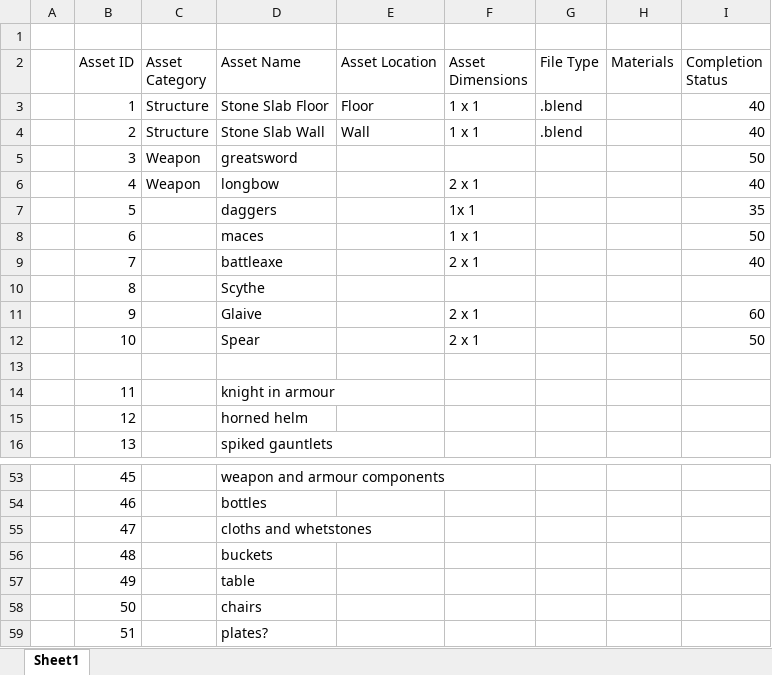
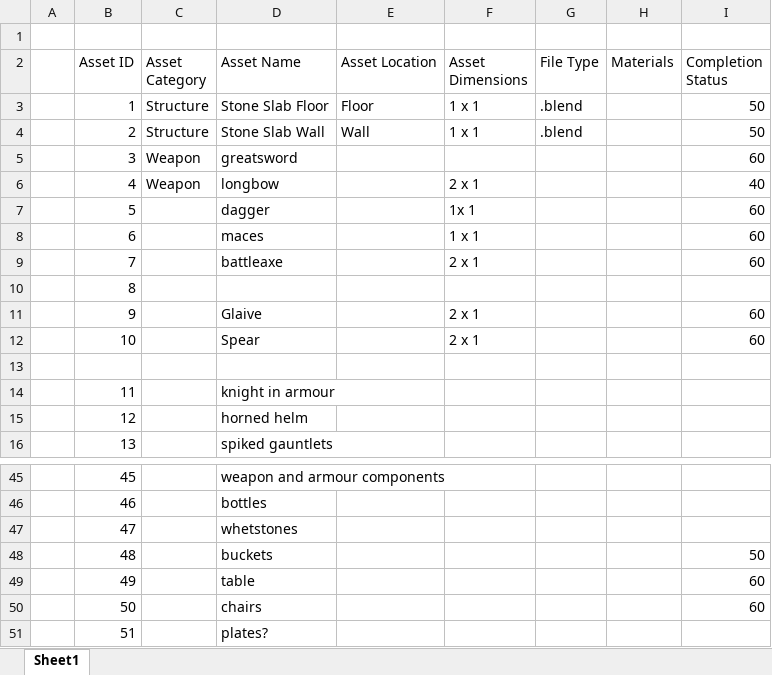
Before and after one commit to SionScognamillo/Dark-Fantasy-Armoury, an Excel workbook: Documentation/Dark Fantasy Armoury 3D Scene.xlsx, sheet Sheet1, drawn as a sheet; only a part is shown, gaps mark what is left out; values as stored, in another font and other column widths than the file's, no cell formats; addresses are those after the commit; the diff covers the shown part only; the diff names each change by its address in the sheet, - before the commit and + after, or states it on an @@ line.

Commit message:
asset update

```diff
--- a/Documentation/Dark Fantasy Armoury 3D Scene.xlsx (sheet Sheet1)
+++ b/Documentation/Dark Fantasy Armoury 3D Scene.xlsx (sheet Sheet1)
-I3:I4 (Completion Status): 40
+I3:I4 (Completion Status): 50
-I5 (Completion Status): 50
+I5 (Completion Status): 60
-D7 (Asset Name): daggers
+D7 (Asset Name): dagger
-I7 (Completion Status): 35
+I7 (Completion Status): 60
-I8 (Completion Status): 50
+I8 (Completion Status): 60
-I9 (Completion Status): 40
+I9 (Completion Status): 60
-D10 (Asset Name): Scythe
+D10 (Asset Name): (empty)
-I12 (Completion Status): 50
+I12 (Completion Status): 60
-D47 (Asset Name): cloths and whetstones
+D47 (Asset Name): whetstones
-I48 (Completion Status): (empty)
+I48 (Completion Status): 50
-I49:I50 (Completion Status): (empty)
+I49:I50 (Completion Status): 60
```
Also changed, not shown: 8 removed rows and 19 edited cells elsewhere in this sheet, cell formats, 28 other files.
